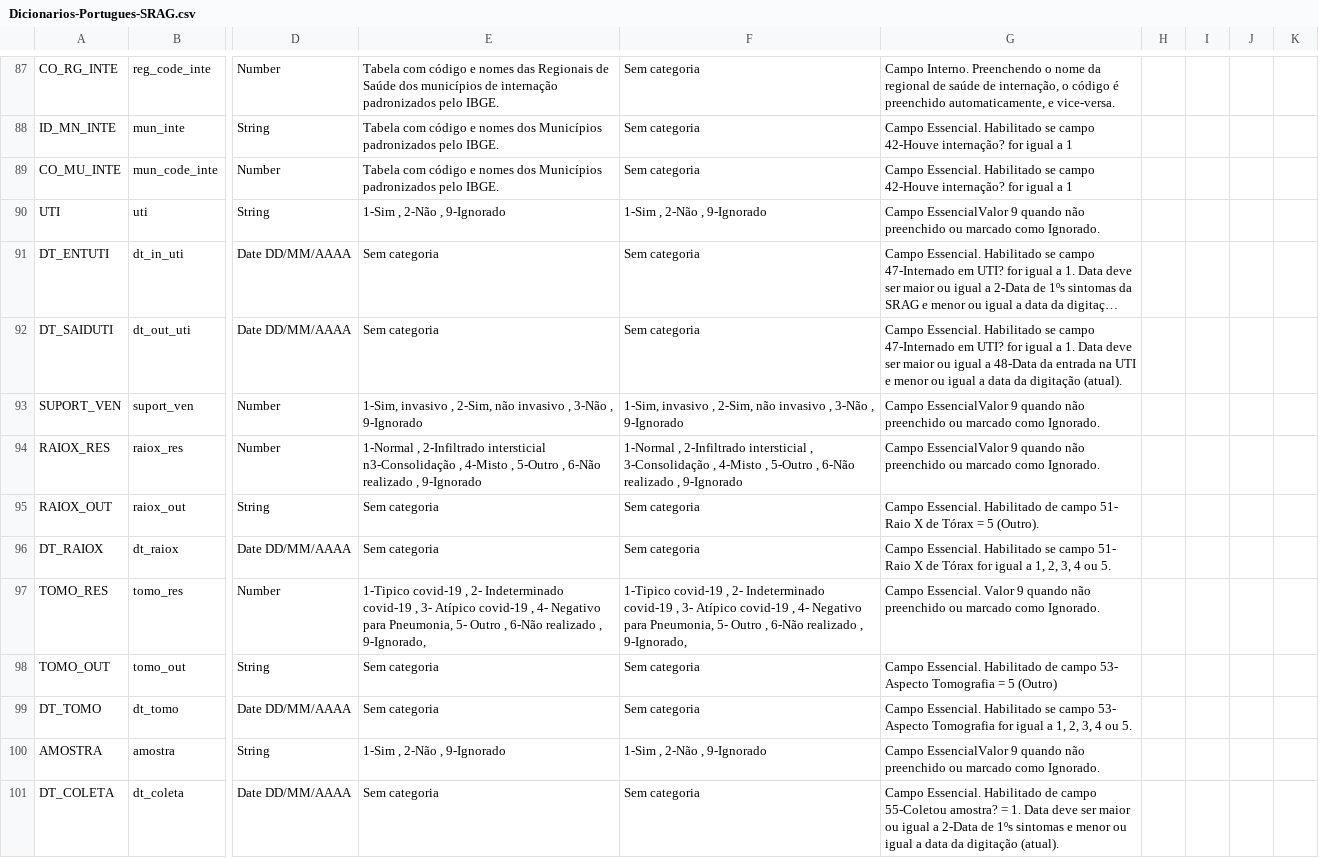
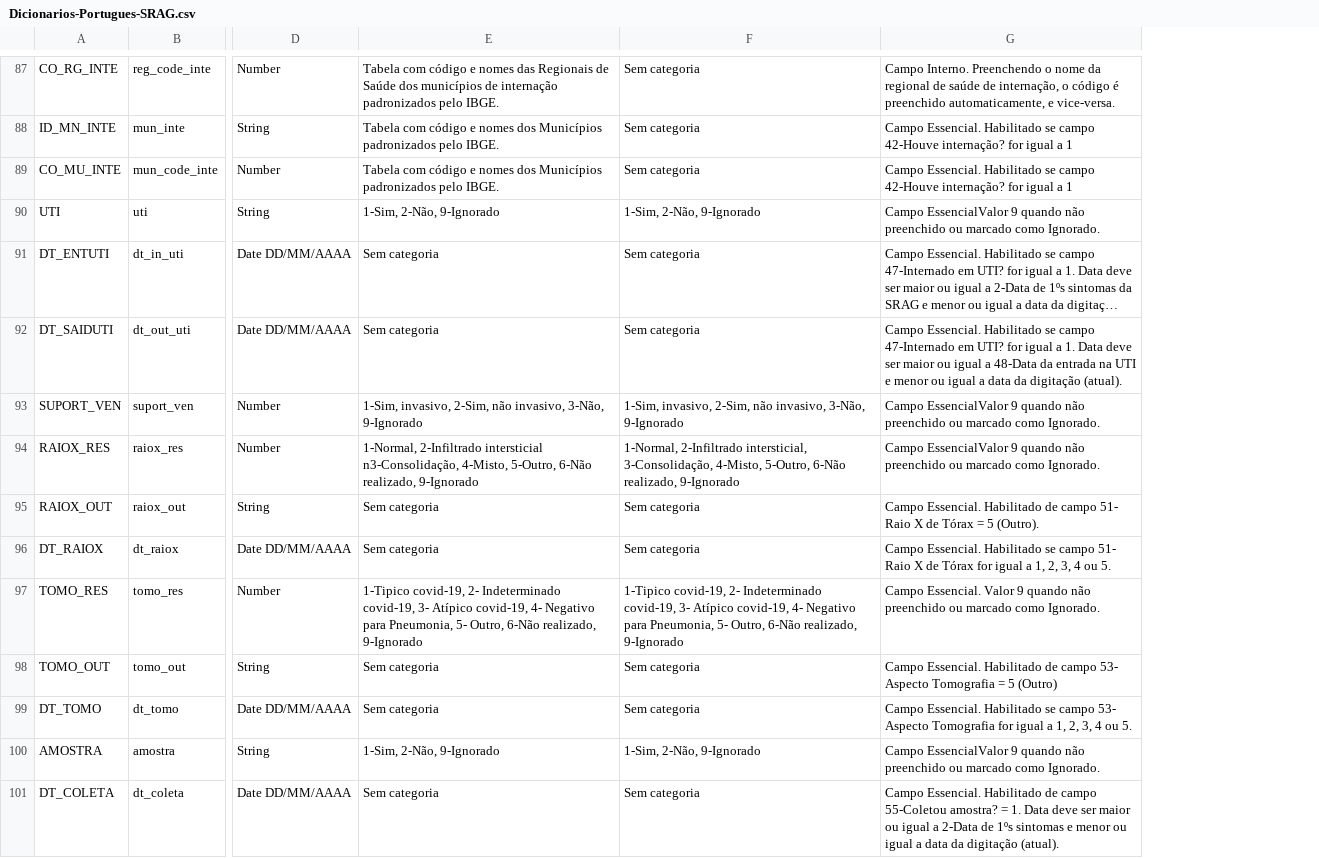
Before and after one commit to PAMepi/PAMepi-site, a CSV file: html/files/dic/Dicionarios-Portugues-SRAG.csv, drawn as a sheet; only a part is shown, gaps mark what is left out; long unchanged cells end in …; the diff covers the shown part only; the diff names each change by its address in the sheet, - before the commit and + after, or states it on an @@ line.

```diff
--- a/html/files/dic/Dicionarios-Portugues-SRAG.csv
+++ b/html/files/dic/Dicionarios-Portugues-SRAG.csv
-column H, empty
-column I, empty
-column J, empty
-column K, empty
-E90: 1-Sim , 2-Não , 9-Ignorado
+E90: 1-Sim, 2-Não, 9-Ignorado
-F90: 1-Sim , 2-Não , 9-Ignorado
+F90: 1-Sim, 2-Não, 9-Ignorado
-E93: 1-Sim, invasivo , 2-Sim, não invasivo , 3-Não , 9-Ignorado
+E93: 1-Sim, invasivo, 2-Sim, não invasivo, 3-Não, 9-Ignorado
-F93: 1-Sim, invasivo , 2-Sim, não invasivo , 3-Não , 9-Ignorado
+F93: 1-Sim, invasivo, 2-Sim, não invasivo, 3-Não, 9-Ignorado
-E94: 1-Normal , 2-Infiltrado intersticial n3-Consolidação , 4-Misto , 5-Outro , 6-Não realizado , 9-Ignorado
+E94: 1-Normal, 2-Infiltrado intersticial n3-Consolidação, 4-Misto, 5-Outro, 6-Não realizado, 9-Ignorado
-F94: 1-Normal , 2-Infiltrado intersticial , 3-Consolidação , 4-Misto , 5-Outro , 6-Não realizado , 9-Ignorado
+F94: 1-Normal, 2-Infiltrado intersticial, 3-Consolidação, 4-Misto, 5-Outro, 6-Não realizado, 9-Ignorado
-E97: 1-Tipico covid-19 , 2- Indeterminado covid-19 , 3- Atípico covid-19 , 4- Negativo para Pneumonia, 5- Outro , 6-Não realizado , 9-Ignorado,
+E97: 1-Tipico covid-19, 2- Indeterminado covid-19, 3- Atípico covid-19, 4- Negativo para Pneumonia, 5- Outro, 6-Não realizado, 9-Ignorado
-F97: 1-Tipico covid-19 , 2- Indeterminado covid-19 , 3- Atípico covid-19 , 4- Negativo para Pneumonia, 5- Outro , 6-Não realizado , 9-Ignorado,
+F97: 1-Tipico covid-19, 2- Indeterminado covid-19, 3- Atípico covid-19, 4- Negativo para Pneumonia, 5- Outro, 6-Não realizado, 9-Ignorado
-E100: 1-Sim , 2-Não , 9-Ignorado
+E100: 1-Sim, 2-Não, 9-Ignorado
-F100: 1-Sim , 2-Não , 9-Ignorado
+F100: 1-Sim, 2-Não, 9-Ignorado
```
Also changed, not shown: 130 edited cells elsewhere in this file, 1 other file.
